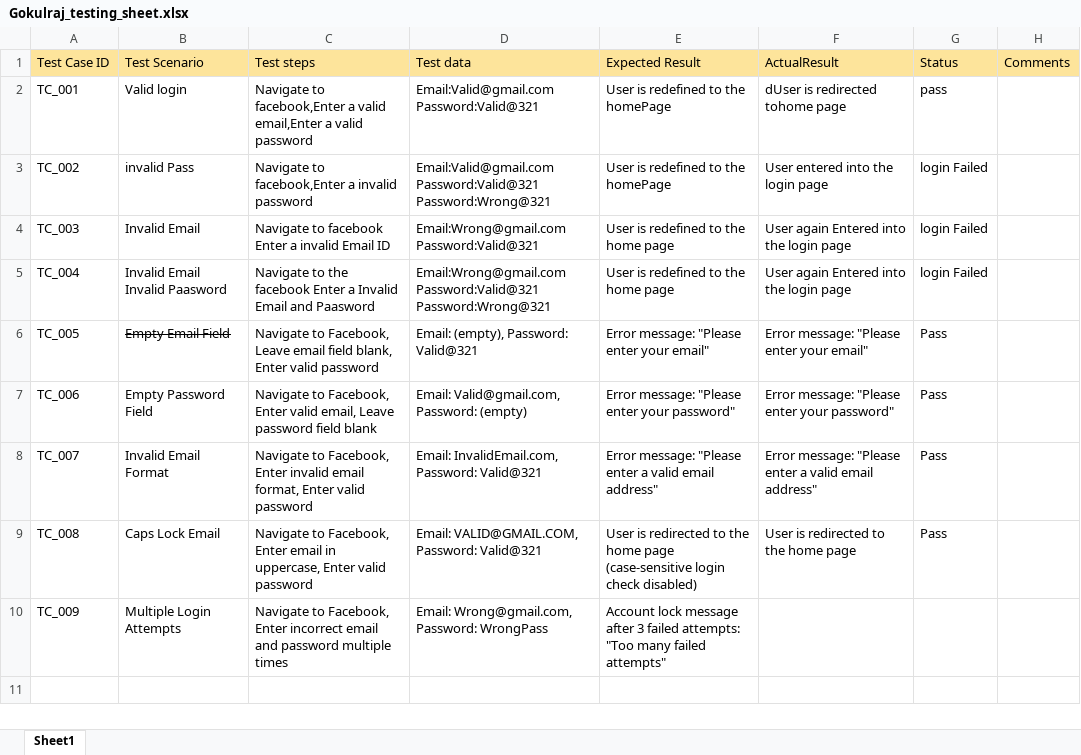
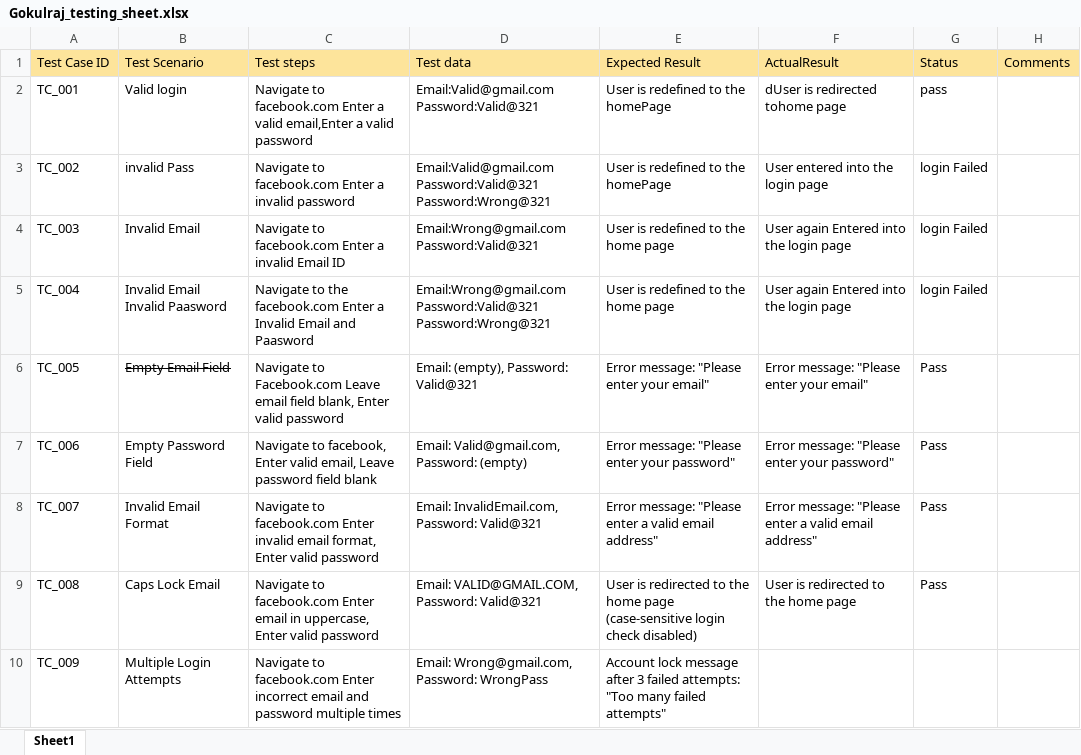
Before and after one commit to Gokul-raj-B/python, an Excel workbook: Gokulraj_testing_sheet.xlsx, sheet Sheet1, drawn as a sheet; values as stored, in another font and other column widths than the file's, no borders; the diff names each change by its address in the sheet, - before the commit and + after, or states it on an @@ line.

Commit message:
test_python

```diff
--- a/Gokulraj_testing_sheet.xlsx (sheet Sheet1)
+++ b/Gokulraj_testing_sheet.xlsx (sheet Sheet1)
-C2 (Test steps): Navigate to facebook,Enter a valid…
+C2 (Test steps): Navigate to facebook.com Enter a valid…
-C3 (Test steps): Navigate to facebook,Enter a invalid…
+C3 (Test steps): Navigate to facebook.com Enter a invalid…
-C4 (Test steps): Navigate to facebook Enter a…
+C4 (Test steps): Navigate to facebook.com Enter a…
-C5 (Test steps): …to the facebook Enter a…
+C5 (Test steps): …to the facebook.com Enter a…
-C6 (Test steps): Navigate to Facebook, Leave email…
+C6 (Test steps): Navigate to Facebook.com Leave email…
-C7 (Test steps): Navigate to Facebook, Enter valid…
+C7 (Test steps): Navigate to facebook, Enter valid…
-C8 (Test steps): Navigate to Facebook, Enter invalid…
+C8 (Test steps): Navigate to facebook.com Enter invalid…
-C9 (Test steps): Navigate to Facebook, Enter email…
+C9 (Test steps): Navigate to facebook.com Enter email…
-C10 (Test steps): Navigate to Facebook, Enter incorrect…
+C10 (Test steps): Navigate to facebook.com Enter incorrect…
```
